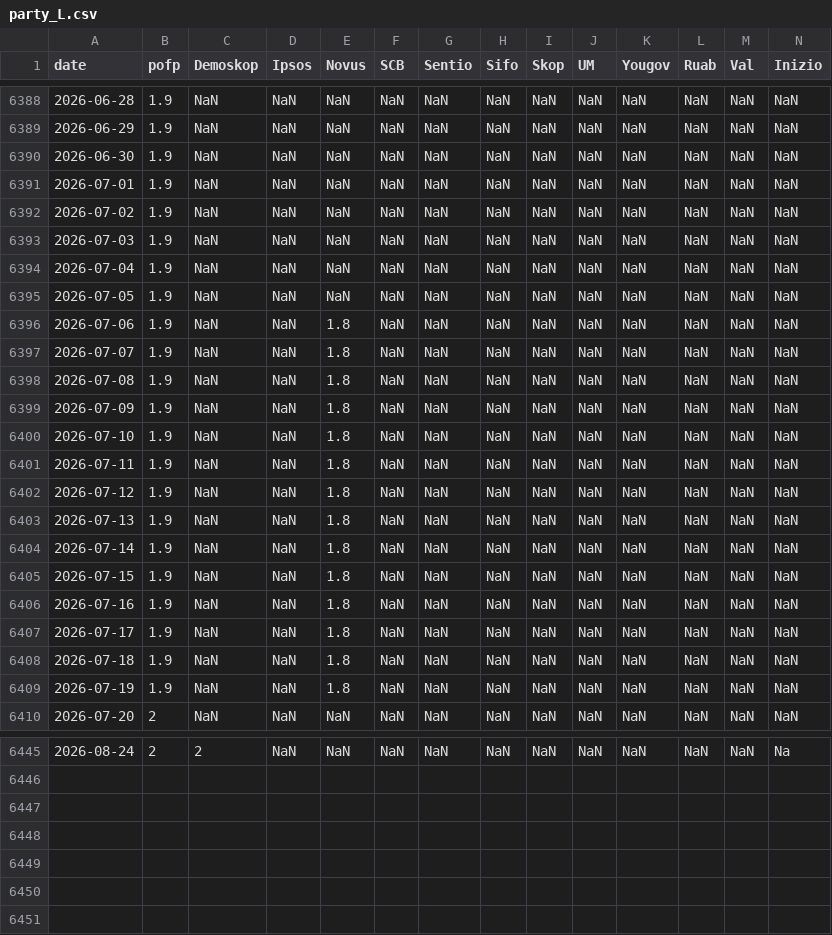
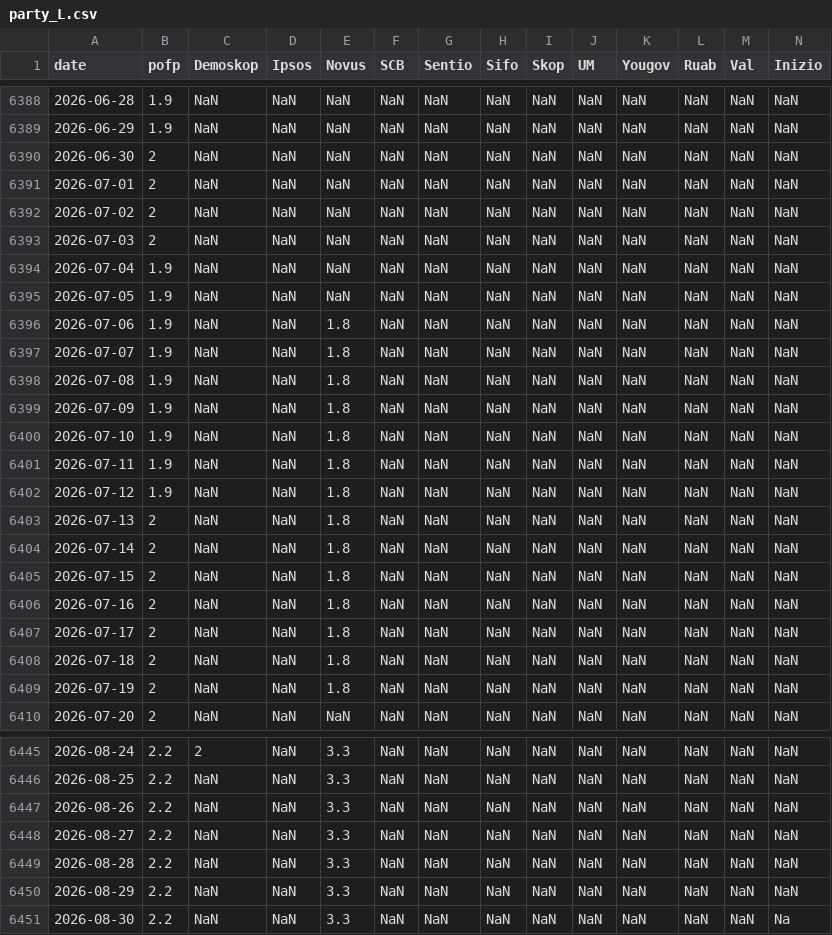
Before and after one commit to edvinli/election-simulator, a CSV file: data/raw/pollofpolls/party_L.csv, drawn as a sheet; only a part is shown, gaps mark what is left out; rows hold the shown columns only; the diff covers the shown part only; the diff names each change by its address in the sheet, - before the commit and + after, or states it on an @@ line.

```diff
--- a/data/raw/pollofpolls/party_L.csv
+++ b/data/raw/pollofpolls/party_L.csv
-B6390:B6393 (pofp): 1.9
+B6390:B6393 (pofp): 2
-B6403:B6409 (pofp): 1.9
+B6403:B6409 (pofp): 2
-B6445 (pofp): 2
+B6445 (pofp): 2.2
-E6445 (Novus): NaN
+E6445 (Novus): 3.3
-N6445 (Inizio): Na
+N6445 (Inizio): NaN
+row 6446: 2026-08-25 | 2.2 | NaN | NaN | 3.3 | NaN | NaN | NaN | NaN | NaN | NaN | NaN | NaN | NaN
+row 6447: 2026-08-26 | 2.2 | NaN | NaN | 3.3 | NaN | NaN | NaN | NaN | NaN | NaN | NaN | NaN | NaN
+row 6448: 2026-08-27 | 2.2 | NaN | NaN | 3.3 | NaN | NaN | NaN | NaN | NaN | NaN | NaN | NaN | NaN
+row 6449: 2026-08-28 | 2.2 | NaN | NaN | 3.3 | NaN | NaN | NaN | NaN | NaN | NaN | NaN | NaN | NaN
+row 6450: 2026-08-29 | 2.2 | NaN | NaN | 3.3 | NaN | NaN | NaN | NaN | NaN | NaN | NaN | NaN | NaN
+row 6451: 2026-08-30 | 2.2 | NaN | NaN | 3.3 | NaN | NaN | NaN | NaN | NaN | NaN | NaN | NaN | Na
```
Also changed, not shown: 32 edited cells elsewhere in this file, data/processed/pollofpolls/pollofpolls_timeseries.csv, data/raw/pollofpolls/party_KD.csv, 18 other files.
